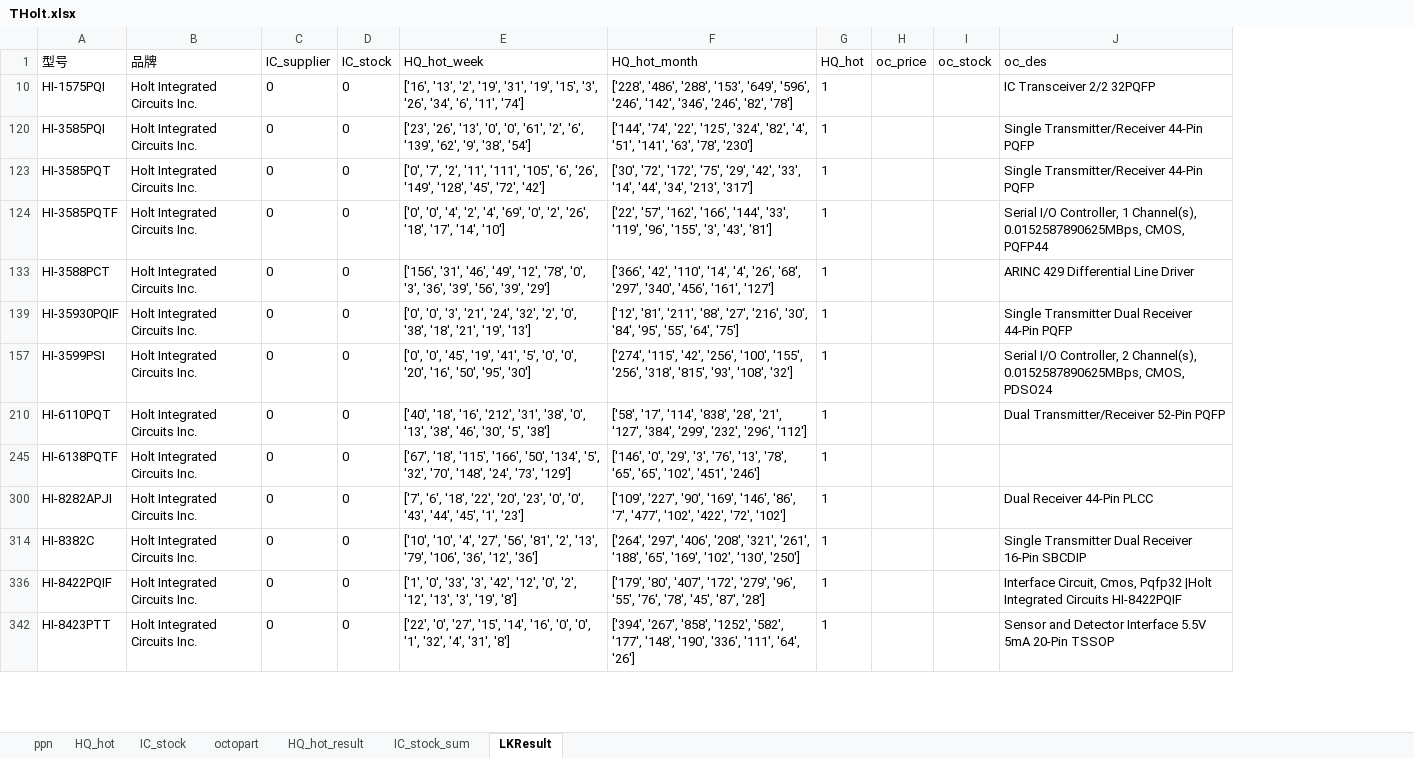
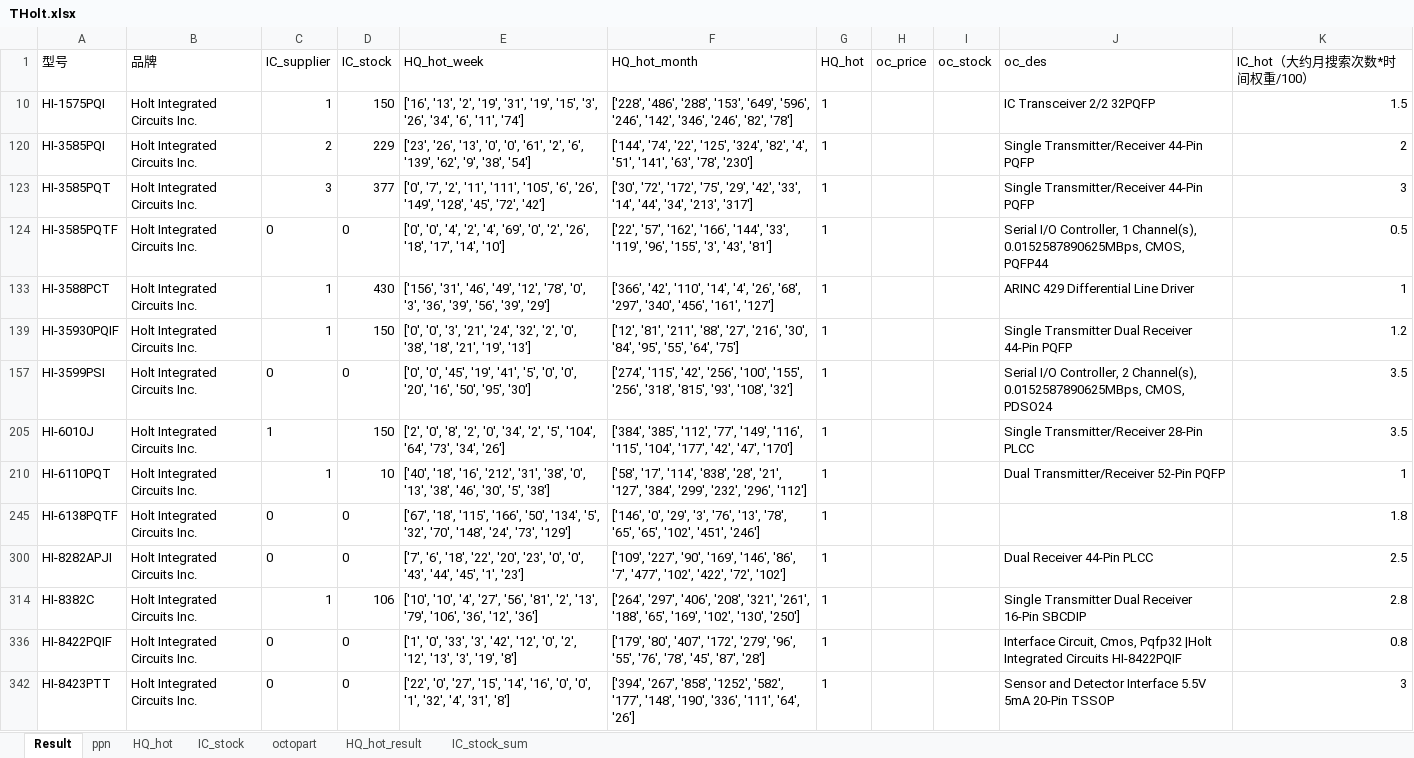
Before and after one commit to gree180160/YJCX_AI, an Excel workbook: THolt.xlsx, sheet Result, drawn as a sheet; only a part is shown; values as stored, in another font and other column widths than the file's, no borders; the diff covers the shown part only; the diff names each change by its address in the sheet, - before the commit and + after, or states it on an @@ line.

```diff
--- a/THolt.xlsx (sheet Result)
+++ b/THolt.xlsx (sheet Result)
-sheet tab: LKResult
+sheet tab: Result
@@ sheet tab order changed: Result | ppn | HQ_hot | IC_stock | octopart | HQ_hot_result | IC_stock_sum @@
+column K (IC_hot（大约月搜索次数*时间权重/100）), rows 10-157: 1.5 | 2 | 3 | 0.5 | 1 | 1.2 | 3.5; rows 210-342: 1 | 1.8 | 2.5 | 2.8 | 0.8 | 3
-C10 (IC_supplier): 0
+C10 (IC_supplier): 1
-D10 (IC_stock): 0
+D10 (IC_stock): 150
-C120 (IC_supplier): 0
+C120 (IC_supplier): 2
-D120 (IC_stock): 0
+D120 (IC_stock): 229
-C123 (IC_supplier): 0
+C123 (IC_supplier): 3
-D123 (IC_stock): 0
+D123 (IC_stock): 377
-C133 (IC_supplier): 0
+C133 (IC_supplier): 1
-D133 (IC_stock): 0
+D133 (IC_stock): 430
-C139 (IC_supplier): 0
+C139 (IC_supplier): 1
-D139 (IC_stock): 0
+D139 (IC_stock): 150
+row 205: HI-6010J | Holt Integrated Circuits Inc. | 1 | 150 | ['2', '0', '8', '2', '0', '34', '2', '5', '104', '64', '73', '34', '26'] | ['384', '385', '112', '77', '149', '116', '115', '104', '177', '42', '47', '170'] | 1 |  |  | Single Transmitter/Receiver 28-Pin PLCC | 3.5
-C210 (IC_supplier): 0
+C210 (IC_supplier): 1
-D210 (IC_stock): 0
+D210 (IC_stock): 10
-C314 (IC_supplier): 0
+C314 (IC_supplier): 1
-D314 (IC_stock): 0
+D314 (IC_stock): 106
```
Also changed, not shown: 5 added rows, 5 hidden or unhidden rows and 4 edited cells elsewhere in this sheet, hidden cells, IC_stock/TFL_ICStock.xlsx, TICHot.xlsx, 41 other files.
